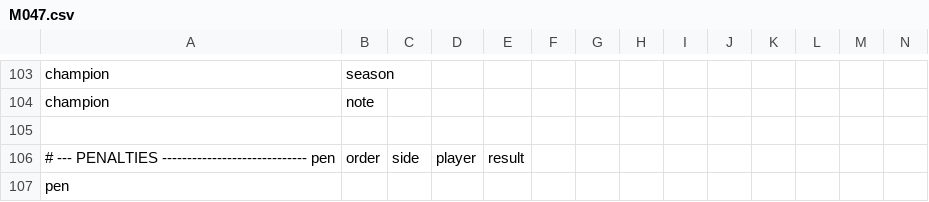
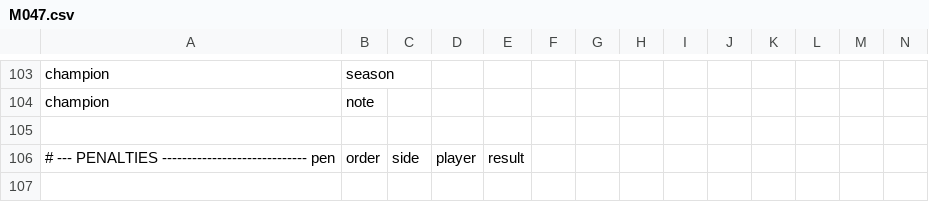
Before and after one commit to XuhuiJin1215/Matchday, a CSV file: data/M047.csv, drawn as a sheet; only a part is shown, gaps mark what is left out; rows hold the shown columns only; the diff names each change by its address in the sheet, - before the commit and + after, or states it on an @@ line.

Commit message:
Add files via upload

```diff
--- a/data/M047.csv
+++ b/data/M047.csv
-row 107: pen
```
